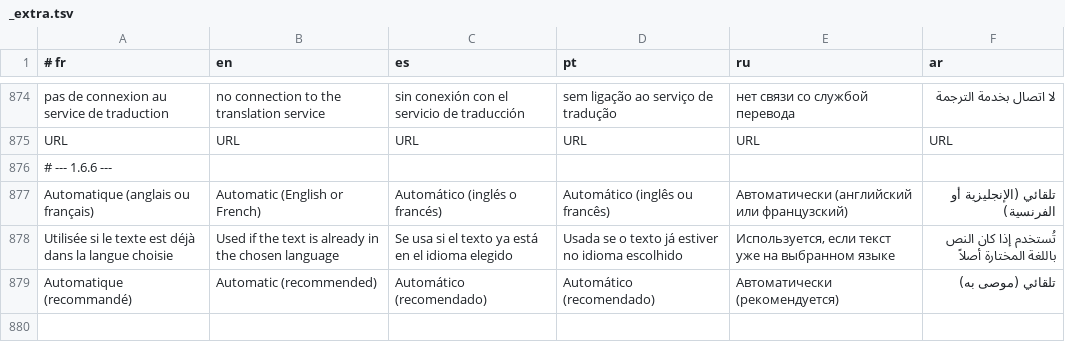
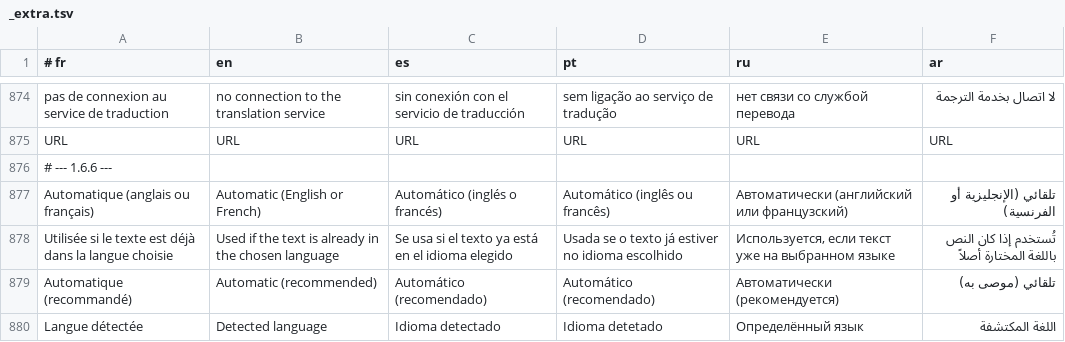
Before and after one commit to DrYAE-FPA/DrYAE, a TSV file: locales/_extra.tsv, drawn as a sheet; only a part is shown, gaps mark what is left out; the diff names each change by its address in the sheet, - before the commit and + after, or states it on an @@ line.

```diff
--- a/locales/_extra.tsv
+++ b/locales/_extra.tsv
+row 880: Langue détectée | Detected language | Idioma detectado | Idioma detetado | Определённый язык | اللغة المكتشفة
```
Also changed, not shown: 11 other files.
